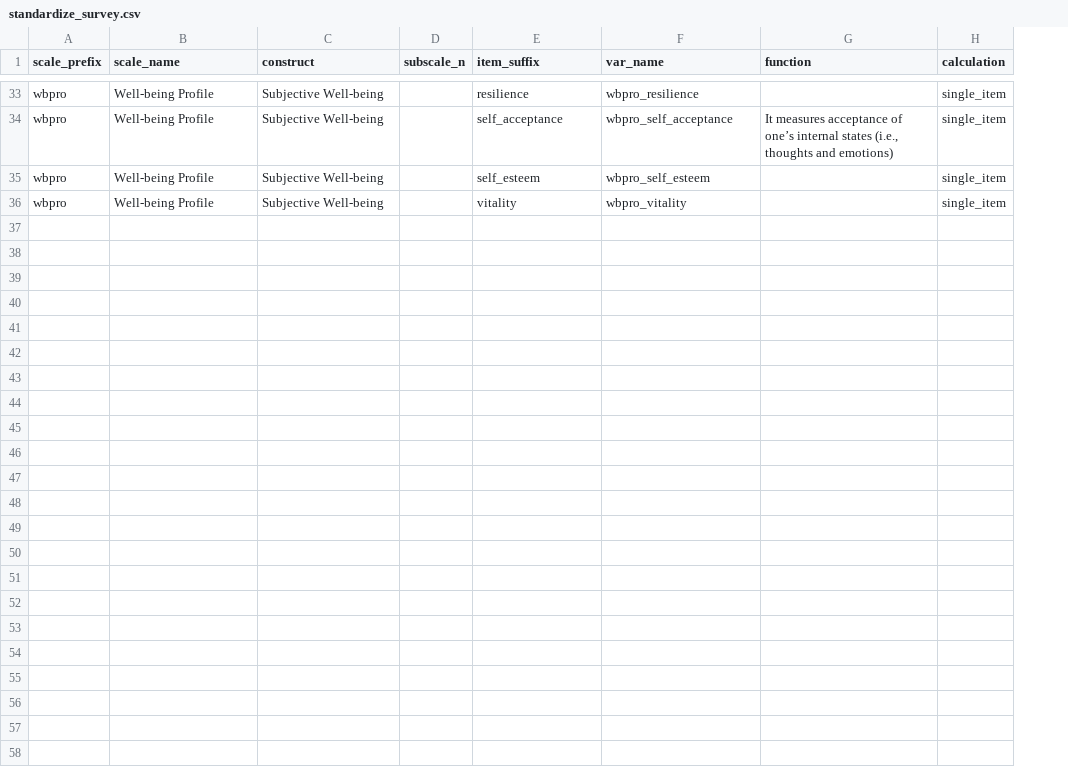
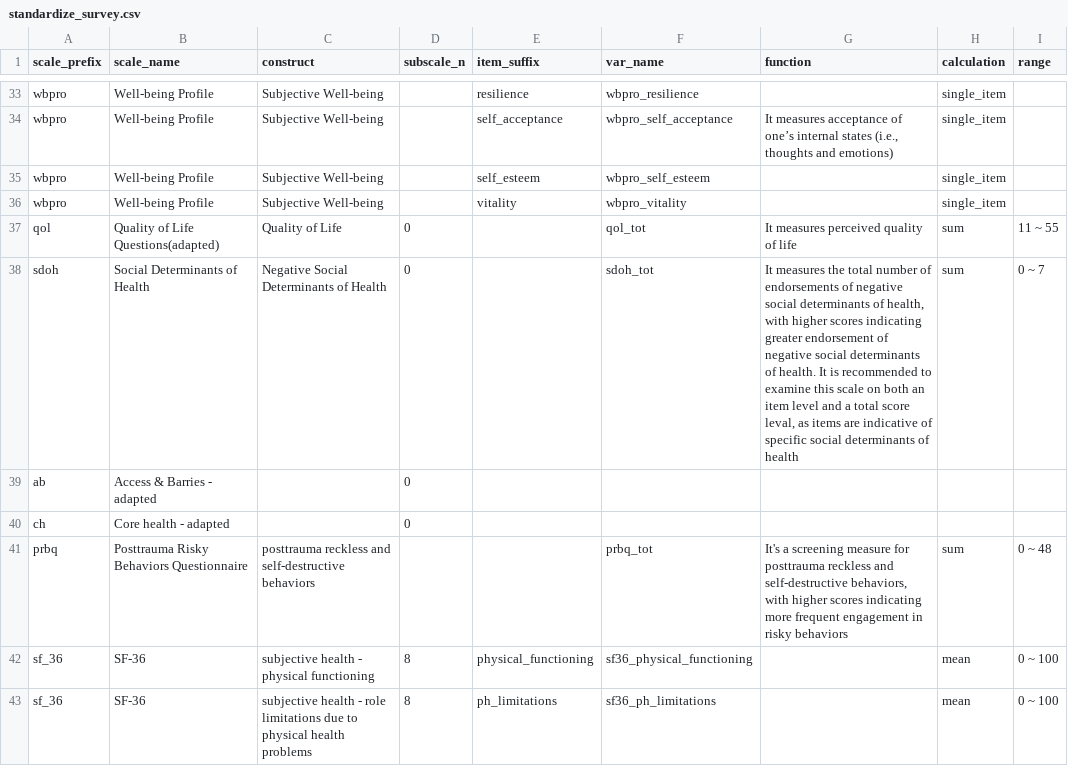
Before and after one commit to bernicecheung/data_machine, a CSV file: ltaw/inputs/standardize_survey.csv, drawn as a sheet; only a part is shown, gaps mark what is left out; the diff covers the shown part only; the diff names each change by its address in the sheet, - before the commit and + after, or states it on an @@ line.

```diff
--- a/ltaw/inputs/standardize_survey.csv
+++ b/ltaw/inputs/standardize_survey.csv
+column I (range), empty
+row 37: qol | Quality of Life Questions(adapted) | Quality of Life | 0 |  | qol_tot | It measures perceived quality of life | sum | 11 ~ 55
+row 38: sdoh | Social Determinants of Health | Negative Social Determinants of Health | 0 |  | sdoh_tot | It measures the total number of endorsements of negative social determinants of health, with higher scores indicating greater endorsement of negative social determinants of health. It is recommended to examine this scale on both an item level and a total score leval, as items are indicative of specific social determinants of health | sum | 0 ~ 7
+row 39: ab | Access & Barries - adapted |  | 0
+row 40: ch | Core health - adapted |  | 0
+row 41: prbq | Posttrauma Risky Behaviors Questionnaire | posttrauma reckless and self-destructive behaviors |  |  | prbq_tot | It's a screening measure for posttrauma reckless and self-destructive behaviors, with higher scores indicating more frequent engagement in risky behaviors | sum | 0 ~ 48
+row 42: sf_36 | SF-36 | subjective health - physical functioning | 8 | physical_functioning | sf36_physical_functioning |  | mean | 0 ~ 100
+row 43: sf_36 | SF-36 | subjective health - role limitations due to physical health problems | 8 | ph_limitations | sf36_ph_limitations |  | mean | 0 ~ 100
```
Also changed, not shown: 6 added rows and 4 edited cells elsewhere in this file, ltaw/inputs/standardize_survey_items.csv, 9 other files.
